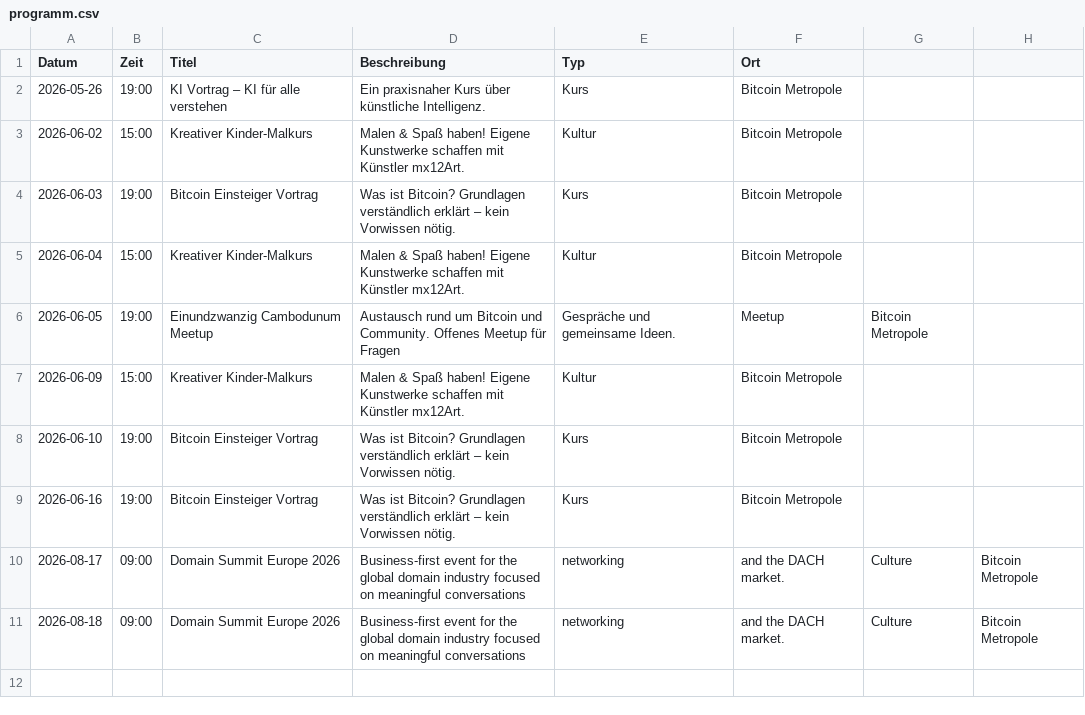
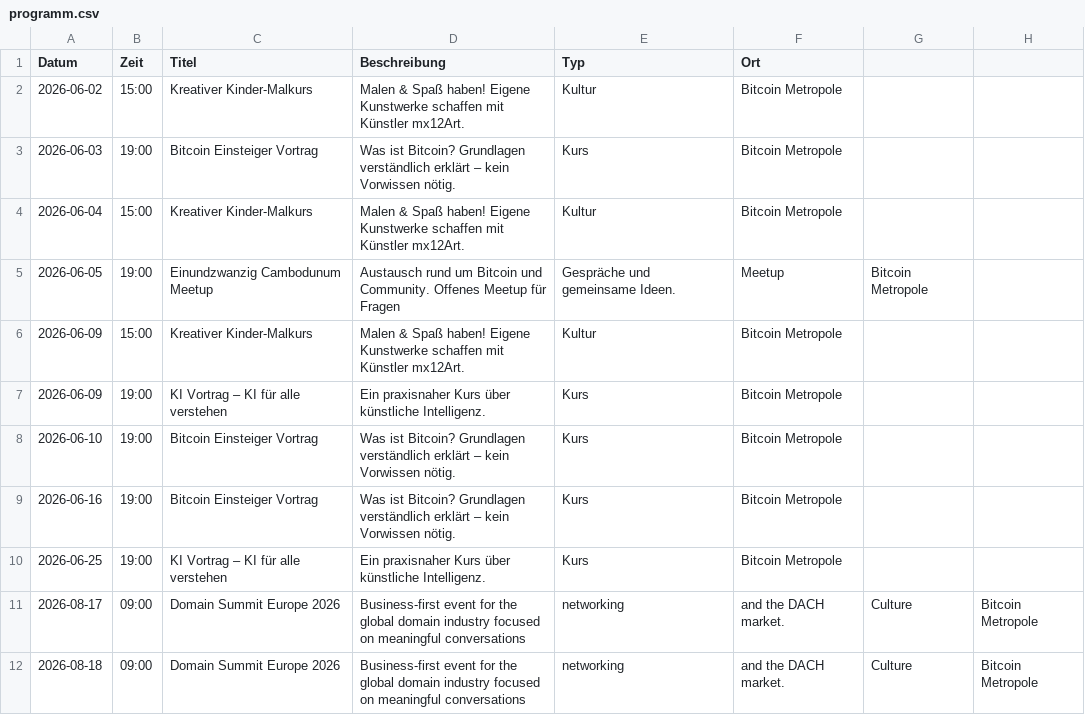
Before and after one commit to Razue/bitcoin_metropole_kempten, a CSV file: programm.csv, drawn as a sheet.

Commit message:
Update programm.csv

```diff
--- a/programm.csv
+++ b/programm.csv
@@ -1,3 +1,2 @@
 Datum,Zeit,Titel,Beschreibung,Typ,Ort
-2026-05-26,19:00,KI Vortrag – KI für alle verstehen,Ein praxisnaher Kurs über künstliche Intelligenz.,Kurs,Bitcoin Metropole
 2026-06-02,15:00,Kreativer Kinder-Malkurs,Malen & Spaß haben! Eigene Kunstwerke schaffen mit Künstler mx12Art.,Kultur,Bitcoin Metropole
@@ -7,4 +6,6 @@ Datum,Zeit,Titel,Beschreibung,Typ,Ort
 2026-06-09,15:00,Kreativer Kinder-Malkurs,Malen & Spaß haben! Eigene Kunstwerke schaffen mit Künstler mx12Art.,Kultur,Bitcoin Metropole
+2026-06-09,19:00,KI Vortrag – KI für alle verstehen,Ein praxisnaher Kurs über künstliche Intelligenz.,Kurs,Bitcoin Metropole
 2026-06-10,19:00,Bitcoin Einsteiger Vortrag,Was ist Bitcoin? Grundlagen verständlich erklärt – kein Vorwissen nötig.,Kurs,Bitcoin Metropole
 2026-06-16,19:00,Bitcoin Einsteiger Vortrag,Was ist Bitcoin? Grundlagen verständlich erklärt – kein Vorwissen nötig.,Kurs,Bitcoin Metropole
+2026-06-25,19:00,KI Vortrag – KI für alle verstehen,Ein praxisnaher Kurs über künstliche Intelligenz.,Kurs,Bitcoin Metropole
 2026-08-17,09:00,Domain Summit Europe 2026,Business-first event for the global domain industry focused on meaningful conversations, networking, and the DACH market.,Culture,Bitcoin Metropole
```
